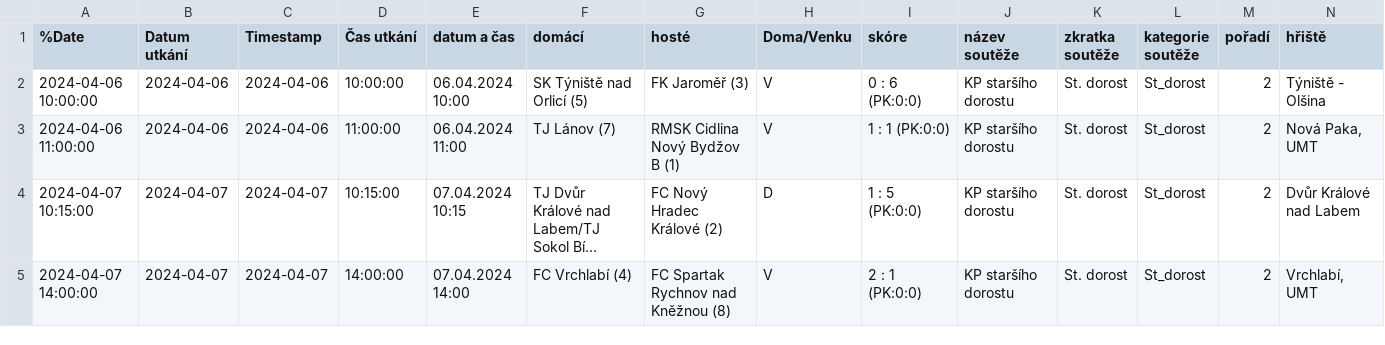
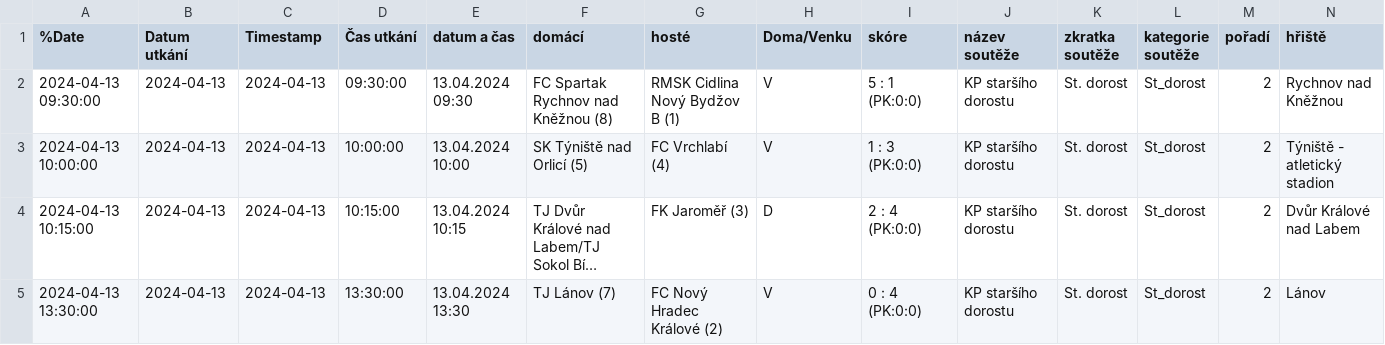
Before and after one commit to MustafaHadzi/bt_matches, a CSV file: utkani_St_dorost.csv, drawn as a sheet; only a part is shown; long unchanged cells end in …; removed rows and columns are numbered as before the commit, all else as after; rows hold the shown columns only; the diff names each change by its address in the sheet, - before the commit and + after, or states it on an @@ line.

Commit message:
Committing file utkani_St_dorost.csv

```diff
--- a/utkani_St_dorost.csv
+++ b/utkani_St_dorost.csv
+row 2: 2024-04-13 09:30:00 | 2024-04-13 | 2024-04-13 | 09:30:00 | 13.04.2024 09:30 | FC Spartak Rychnov nad Kněžnou (8) | RMSK Cidlina Nový Bydžov B (1) | V | 5 : 1 (PK:0:0) | KP staršího dorostu | St. dorost | St_dorost | 2 | Rychnov nad Kněžnou
-A3 (%Date): 2024-04-06 10:00:00
+A3 (%Date): 2024-04-13 10:00:00
-B3 (Datum utkání): 2024-04-06
+B3 (Datum utkání): 2024-04-13
-C3 (Timestamp): 2024-04-06
+C3 (Timestamp): 2024-04-13
-E3 (datum a čas): 06.04.2024 10:00
+E3 (datum a čas): 13.04.2024 10:00
-G3 (hosté): FK Jaroměř (3)
+G3 (hosté): FC Vrchlabí (4)
-I3 (skóre): 0 : 6 (PK:0:0)
+I3 (skóre): 1 : 3 (PK:0:0)
-N3 (hřiště): Týniště - Olšina
+N3 (hřiště): Týniště - atletický stadion
-row 3: 2024-04-06 11:00:00 | 2024-04-06 | 2024-04-06 | 11:00:00 | 06.04.2024 11:00 | TJ Lánov (7) | RMSK Cidlina Nový Bydžov B (1) | V | 1 : 1 (PK:0:0) | KP staršího dorostu | St. dorost | St_dorost | 2 | Nová Paka, UMT
-A4 (%Date): 2024-04-07 10:15:00
+A4 (%Date): 2024-04-13 10:15:00
-B4:B5 (Datum utkání): 2024-04-07
+B4:B5 (Datum utkání): 2024-04-13
-C4:C5 (Timestamp): 2024-04-07
+C4:C5 (Timestamp): 2024-04-13
-E4 (datum a čas): 07.04.2024 10:15
+E4 (datum a čas): 13.04.2024 10:15
-G4 (hosté): FC Nový Hradec Králové (2)
+G4 (hosté): FK Jaroměř (3)
-I4 (skóre): 1 : 5 (PK:0:0)
+I4 (skóre): 2 : 4 (PK:0:0)
-A5 (%Date): 2024-04-07 14:00:00
+A5 (%Date): 2024-04-13 13:30:00
-D5 (Čas utkání): 14:00:00
+D5 (Čas utkání): 13:30:00
-E5 (datum a čas): 07.04.2024 14:00
+E5 (datum a čas): 13.04.2024 13:30
-F5 (domácí): FC Vrchlabí (4)
+F5 (domácí): TJ Lánov (7)
-G5 (hosté): FC Spartak Rychnov nad Kněžnou (8)
+G5 (hosté): FC Nový Hradec Králové (2)
-I5 (skóre): 2 : 1 (PK:0:0)
+I5 (skóre): 0 : 4 (PK:0:0)
-N5 (hřiště): Vrchlabí, UMT
+N5 (hřiště): Lánov
```
